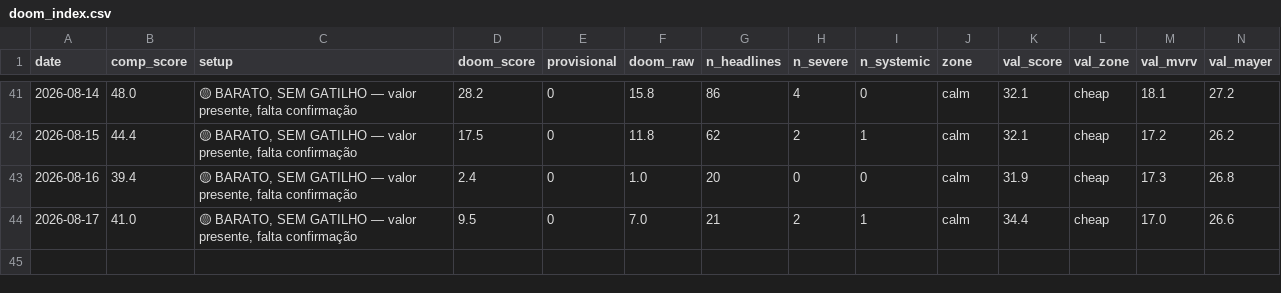
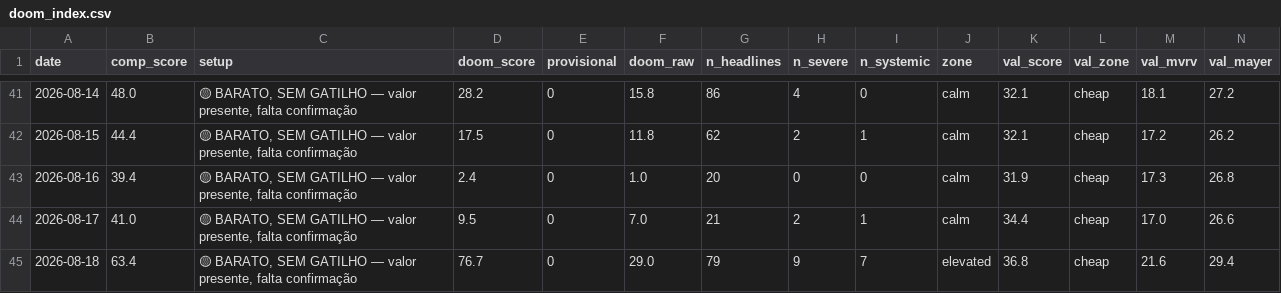
Before and after one commit to joaosilva14447-hub/orderflow-system, a CSV file: daily_signals/history/doom_index.csv, drawn as a sheet; only a part is shown, gaps mark what is left out; rows hold the shown columns only; the diff names each change by its address in the sheet, - before the commit and + after, or states it on an @@ line.

```diff
--- a/daily_signals/history/doom_index.csv
+++ b/daily_signals/history/doom_index.csv
+row 45: 2026-08-18 | 63.4 | 🟡 BARATO, SEM GATILHO — valor presente, falta confirmação | 76.7 | 0 | 29.0 | 79 | 9 | 7 | elevated | 36.8 | cheap | 21.6 | 29.4
```
Also changed, not shown: 1 other file.
